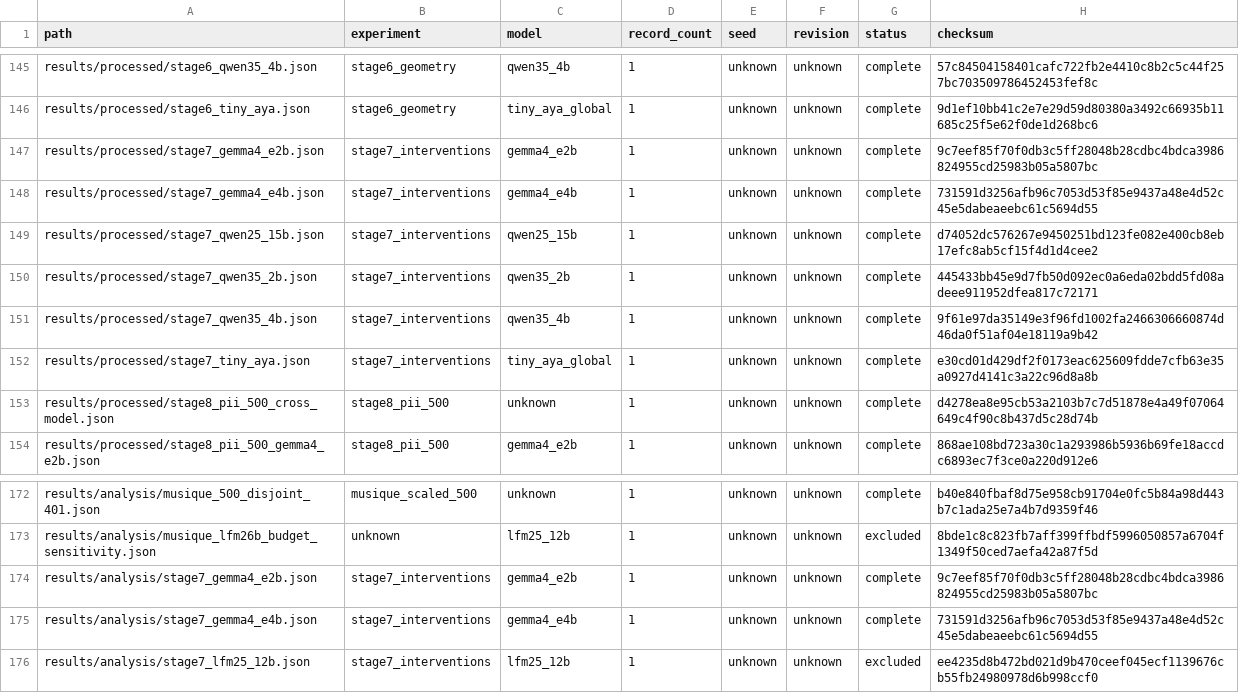
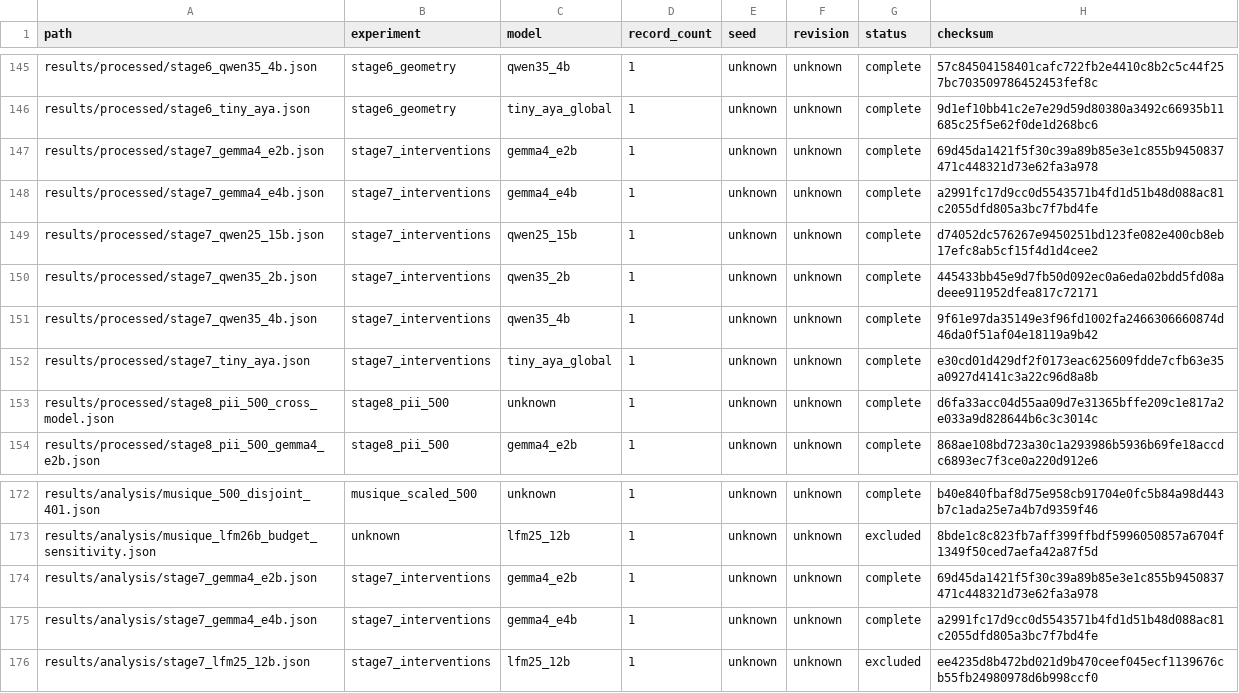
Before and after one commit to SudoMishra/Symbolic-IR-Mechanistic, a CSV file: results/audit/artifact_inventory.csv, drawn as a sheet; only a part is shown, gaps mark what is left out.

```diff
--- a/results/audit/artifact_inventory.csv
+++ b/results/audit/artifact_inventory.csv
@@ -146,4 +146,4 @@ results/processed/stage6_qwen35_4b.json,stage6_geometry,qwen35_4b,1,unknown,unkn
 results/processed/stage6_tiny_aya.json,stage6_geometry,tiny_aya_global,1,unknown,unknown,complete,9d1ef10bb41c2e7e29d59d80380a3492c66935b11685c25f5e62f0de1d268bc6
-results/processed/stage7_gemma4_e2b.json,stage7_interventions,gemma4_e2b,1,unknown,unknown,complete,9c7eef85f70f0db3c5ff28048b28cdbc4bdca3986824955cd25983b05a5807bc
-results/processed/stage7_gemma4_e4b.json,stage7_interventions,gemma4_e4b,1,unknown,unknown,complete,731591d3256afb96c7053d53f85e9437a48e4d52c45e5dabeaeebc61c5694d55
+results/processed/stage7_gemma4_e2b.json,stage7_interventions,gemma4_e2b,1,unknown,unknown,complete,69d45da1421f5f30c39a89b85e3e1c855b9450837471c448321d73e62fa3a978
+results/processed/stage7_gemma4_e4b.json,stage7_interventions,gemma4_e4b,1,unknown,unknown,complete,a2991fc17d9cc0d5543571b4fd1d51b48d088ac81c2055dfd805a3bc7f7bd4fe
 results/processed/stage7_qwen25_15b.json,stage7_interventions,qwen25_15b,1,unknown,unknown,complete,d74052dc576267e9450251bd123fe082e400cb8eb17efc8ab5cf15f4d1d4cee2
@@ -152,3 +152,3 @@ results/processed/stage7_qwen35_4b.json,stage7_interventions,qwen35_4b,1,unknown
 results/processed/stage7_tiny_aya.json,stage7_interventions,tiny_aya_global,1,unknown,unknown,complete,e30cd01d429df2f0173eac625609fdde7cfb63e35a0927d4141c3a22c96d8a8b
-results/processed/stage8_pii_500_cross_model.json,stage8_pii_500,unknown,1,unknown,unknown,complete,d4278ea8e95cb53a2103b7c7d51878e4a49f07064649c4f90c8b437d5c28d74b
+results/processed/stage8_pii_500_cross_model.json,stage8_pii_500,unknown,1,unknown,unknown,complete,d6fa33acc04d55aa09d7e31365bffe209c1e817a2e033a9d828644b6c3c3014c
 results/processed/stage8_pii_500_gemma4_e2b.json,stage8_pii_500,gemma4_e2b,1,unknown,unknown,complete,868ae108bd723a30c1a293986b5936b69fe18accdc6893ec7f3ce0a220d912e6
@@ -173,4 +173,4 @@ results/analysis/musique_500_disjoint_401.json,musique_scaled_500,unknown,1,unkn
 results/analysis/musique_lfm26b_budget_sensitivity.json,unknown,lfm25_12b,1,unknown,unknown,excluded,8bde1c8c823fb7aff399ffbdf5996050857a6704f1349f50ced7aefa42a87f5d
-results/analysis/stage7_gemma4_e2b.json,stage7_interventions,gemma4_e2b,1,unknown,unknown,complete,9c7eef85f70f0db3c5ff28048b28cdbc4bdca3986824955cd25983b05a5807bc
-results/analysis/stage7_gemma4_e4b.json,stage7_interventions,gemma4_e4b,1,unknown,unknown,complete,731591d3256afb96c7053d53f85e9437a48e4d52c45e5dabeaeebc61c5694d55
+results/analysis/stage7_gemma4_e2b.json,stage7_interventions,gemma4_e2b,1,unknown,unknown,complete,69d45da1421f5f30c39a89b85e3e1c855b9450837471c448321d73e62fa3a978
+results/analysis/stage7_gemma4_e4b.json,stage7_interventions,gemma4_e4b,1,unknown,unknown,complete,a2991fc17d9cc0d5543571b4fd1d51b48d088ac81c2055dfd805a3bc7f7bd4fe
 results/analysis/stage7_lfm25_12b.json,stage7_interventions,lfm25_12b,1,unknown,unknown,excluded,ee4235d8b472bd021d9b470ceef045ecf1139676cb55fb24980978d6b998ccf0
```
Also changed, not shown: blog/evidence_manifest.csv, results/audit/experiment_coverage.csv, 39 other files.
